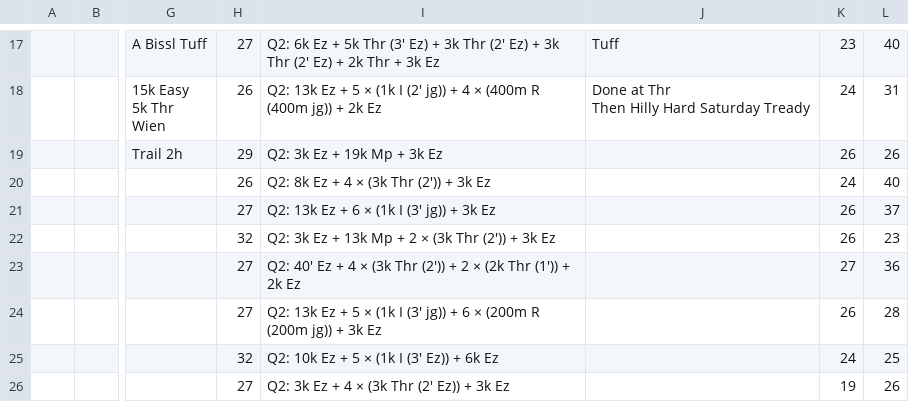
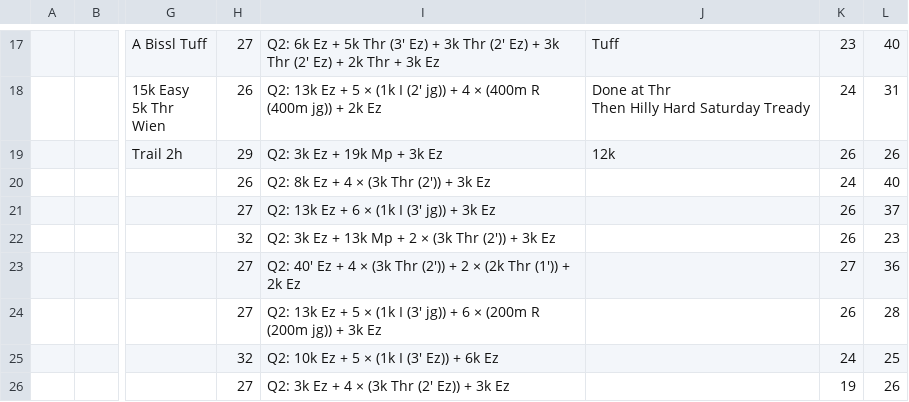
Before and after one commit to daniel-vera-g/runs, a CSV file: public/plan.csv, drawn as a sheet; only a part is shown, gaps mark what is left out; the diff names each change by its address in the sheet, - before the commit and + after, or states it on an @@ line.

Commit message:
chore: Update training plan via web app

```diff
--- a/public/plan.csv
+++ b/public/plan.csv
-J19: (empty)
+J19: 12k
```
